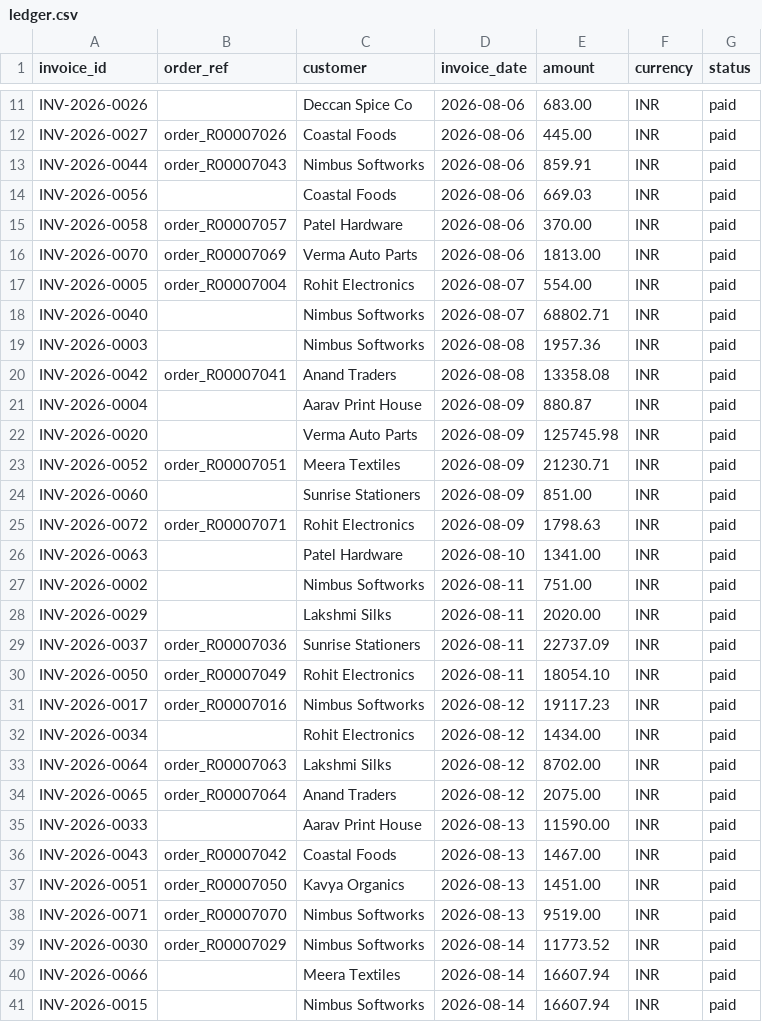
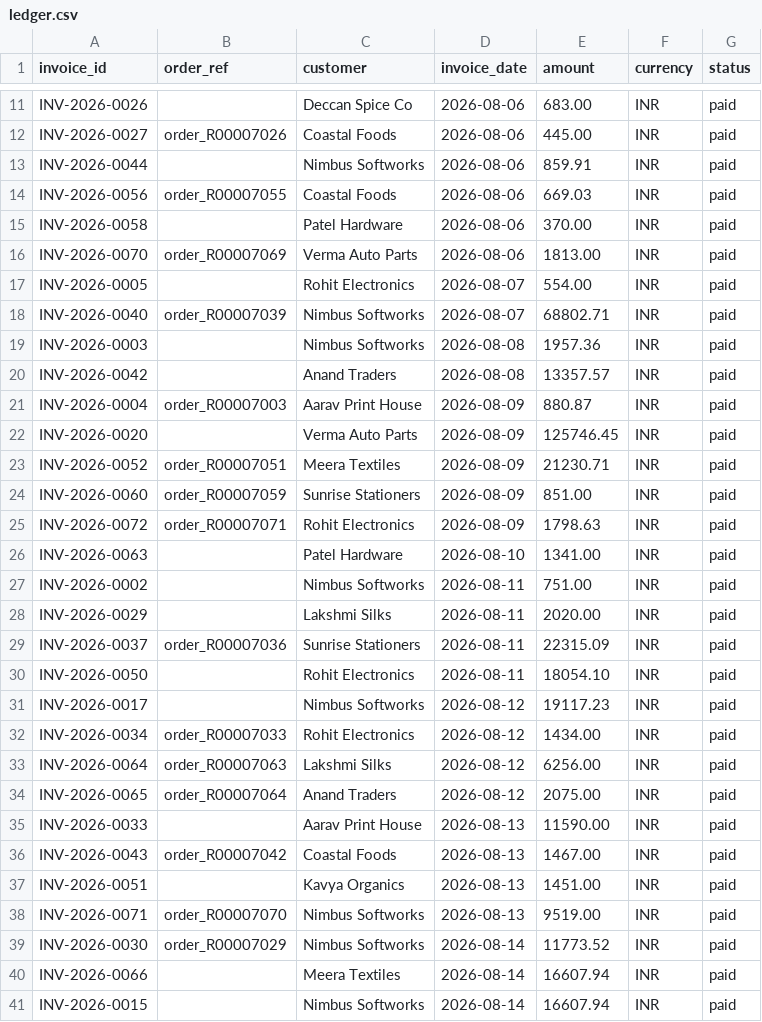
Before and after one commit to sanviq/recon, a CSV file: data/demo/ledger.csv, drawn as a sheet; only a part is shown, gaps mark what is left out; the diff covers the shown part only.

```diff
--- a/data/demo/ledger.csv
+++ b/data/demo/ledger.csv
@@ -12,14 +12,14 @@ INV-2026-0026,,Deccan Spice Co,2026-08-06,683.00,INR,paid
 INV-2026-0027,order_R00007026,Coastal Foods,2026-08-06,445.00,INR,paid
-INV-2026-0044,order_R00007043,Nimbus Softworks,2026-08-06,859.91,INR,paid
-INV-2026-0056,,Coastal Foods,2026-08-06,669.03,INR,paid
-INV-2026-0058,order_R00007057,Patel Hardware,2026-08-06,370.00,INR,paid
+INV-2026-0044,,Nimbus Softworks,2026-08-06,859.91,INR,paid
+INV-2026-0056,order_R00007055,Coastal Foods,2026-08-06,669.03,INR,paid
+INV-2026-0058,,Patel Hardware,2026-08-06,370.00,INR,paid
 INV-2026-0070,order_R00007069,Verma Auto Parts,2026-08-06,1813.00,INR,paid
-INV-2026-0005,order_R00007004,Rohit Electronics,2026-08-07,554.00,INR,paid
-INV-2026-0040,,Nimbus Softworks,2026-08-07,68802.71,INR,paid
+INV-2026-0005,,Rohit Electronics,2026-08-07,554.00,INR,paid
+INV-2026-0040,order_R00007039,Nimbus Softworks,2026-08-07,68802.71,INR,paid
 INV-2026-0003,,Nimbus Softworks,2026-08-08,1957.36,INR,paid
-INV-2026-0042,order_R00007041,Anand Traders,2026-08-08,13358.08,INR,paid
-INV-2026-0004,,Aarav Print House,2026-08-09,880.87,INR,paid
-INV-2026-0020,,Verma Auto Parts,2026-08-09,125745.98,INR,paid
+INV-2026-0042,,Anand Traders,2026-08-08,13357.57,INR,paid
+INV-2026-0004,order_R00007003,Aarav Print House,2026-08-09,880.87,INR,paid
+INV-2026-0020,,Verma Auto Parts,2026-08-09,125746.45,INR,paid
 INV-2026-0052,order_R00007051,Meera Textiles,2026-08-09,21230.71,INR,paid
-INV-2026-0060,,Sunrise Stationers,2026-08-09,851.00,INR,paid
+INV-2026-0060,order_R00007059,Sunrise Stationers,2026-08-09,851.00,INR,paid
 INV-2026-0072,order_R00007071,Rohit Electronics,2026-08-09,1798.63,INR,paid
@@ -28,7 +28,7 @@ INV-2026-0002,,Nimbus Softworks,2026-08-11,751.00,INR,paid
 INV-2026-0029,,Lakshmi Silks,2026-08-11,2020.00,INR,paid
-INV-2026-0037,order_R00007036,Sunrise Stationers,2026-08-11,22737.09,INR,paid
-INV-2026-0050,order_R00007049,Rohit Electronics,2026-08-11,18054.10,INR,paid
-INV-2026-0017,order_R00007016,Nimbus Softworks,2026-08-12,19117.23,INR,paid
-INV-2026-0034,,Rohit Electronics,2026-08-12,1434.00,INR,paid
-INV-2026-0064,order_R00007063,Lakshmi Silks,2026-08-12,8702.00,INR,paid
+INV-2026-0037,order_R00007036,Sunrise Stationers,2026-08-11,22315.09,INR,paid
+INV-2026-0050,,Rohit Electronics,2026-08-11,18054.10,INR,paid
+INV-2026-0017,,Nimbus Softworks,2026-08-12,19117.23,INR,paid
+INV-2026-0034,order_R00007033,Rohit Electronics,2026-08-12,1434.00,INR,paid
+INV-2026-0064,order_R00007063,Lakshmi Silks,2026-08-12,6256.00,INR,paid
 INV-2026-0065,order_R00007064,Anand Traders,2026-08-12,2075.00,INR,paid
@@ -36,3 +36,3 @@ INV-2026-0033,,Aarav Print House,2026-08-13,11590.00,INR,paid
 INV-2026-0043,order_R00007042,Coastal Foods,2026-08-13,1467.00,INR,paid
-INV-2026-0051,order_R00007050,Kavya Organics,2026-08-13,1451.00,INR,paid
+INV-2026-0051,,Kavya Organics,2026-08-13,1451.00,INR,paid
 INV-2026-0071,order_R00007070,Nimbus Softworks,2026-08-13,9519.00,INR,paid
```
Also changed, not shown: 20 edited cells elsewhere in this file, data/demo/bank_statement.csv, 29 other files.
